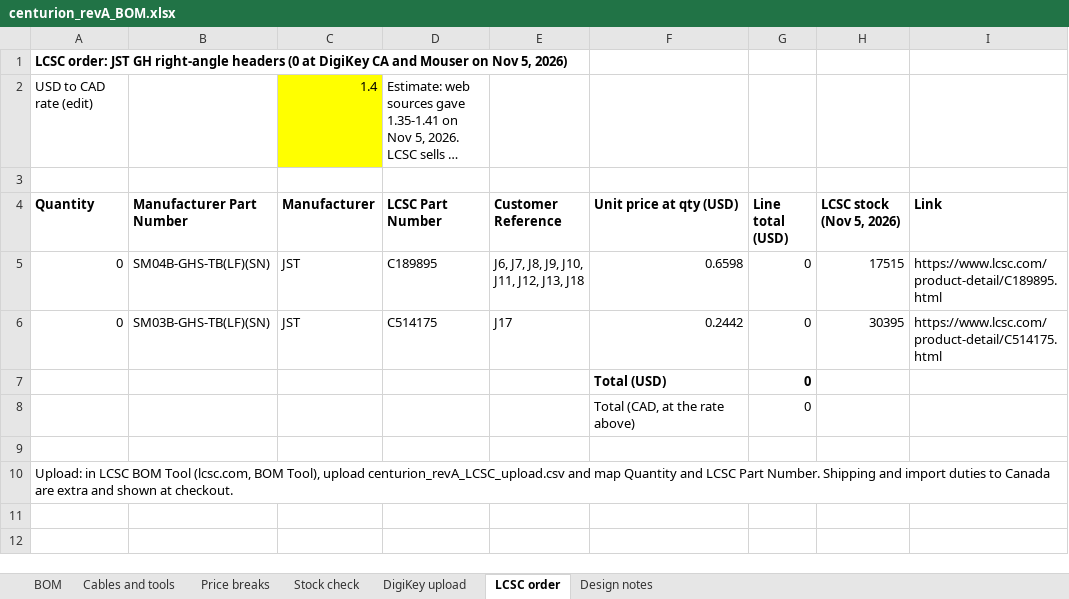
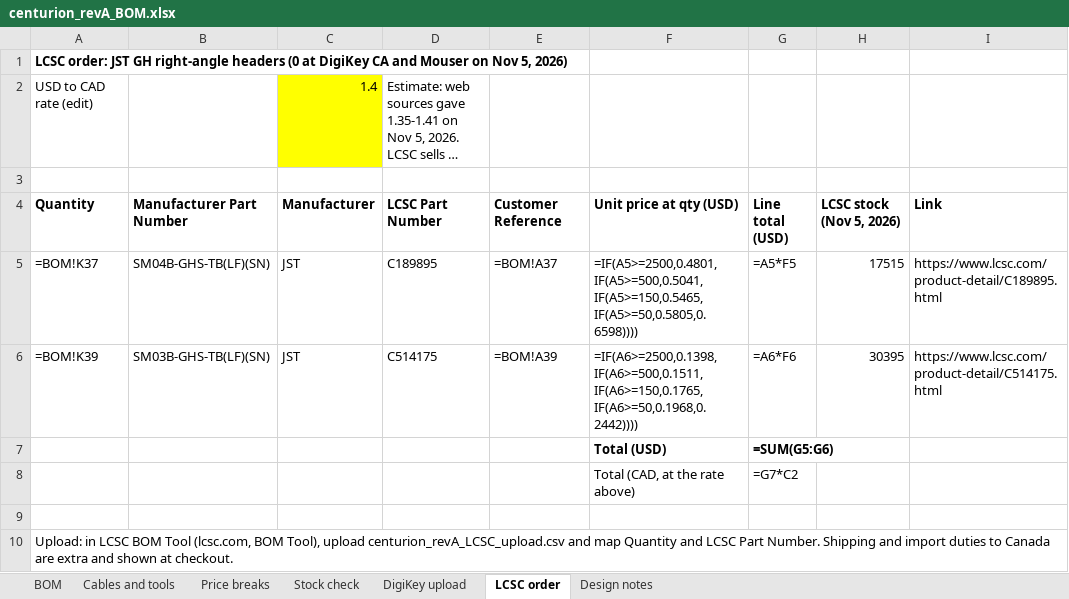
Before and after one commit to UW-VexU/UWAT-Centurion-Board, an Excel workbook: centurion/bom/centurion_revA_BOM.xlsx, sheet LCSC order, drawn as a sheet; long unchanged cells end in …; values as stored, in another font and other column widths than the file's, no borders; formulas without a stored value are shown as written; the diff names each change by its address in the sheet, - before the commit and + after, or states it on an @@ line.

```diff
--- a/centurion/bom/centurion_revA_BOM.xlsx (sheet LCSC order)
+++ b/centurion/bom/centurion_revA_BOM.xlsx (sheet LCSC order)
-A5 (Quantity): 0
+A5 (Quantity): =BOM!K37
-E5 (Customer Reference): J6, J7, J8, J9, J10, J11, J12, J13, J18
+E5 (Customer Reference): =BOM!A37
-F5 (Unit price at qty (USD)): 0.6598
+F5 (Unit price at qty (USD)): =IF(A5>=2500,0.4801,IF(A5>=500,0.5041,IF(A5>=150,0.5465,IF(A5>=50,0.5805,0.6598))))
-G5 (Line total (USD)): 0
+G5 (Line total (USD)): =A5*F5
-A6 (Quantity): 0
+A6 (Quantity): =BOM!K39
-E6 (Customer Reference): J17
+E6 (Customer Reference): =BOM!A39
-F6 (Unit price at qty (USD)): 0.2442
+F6 (Unit price at qty (USD)): =IF(A6>=2500,0.1398,IF(A6>=500,0.1511,IF(A6>=150,0.1765,IF(A6>=50,0.1968,0.2442))))
-G6 (Line total (USD)): 0
+G6 (Line total (USD)): =A6*F6
-G7 (Line total (USD)): 0
+G7 (Line total (USD)): =SUM(G5:G6)
-G8 (Line total (USD)): 0
+G8 (Line total (USD)): =G7*C2
```
Also changed, not shown: sheet DigiKey upload, sheet BOM, sheet Stock check, sheet Cables and tools, sheet Price breaks, 2 other files.
